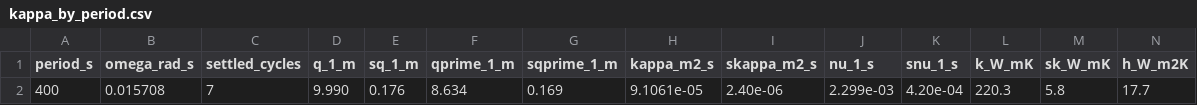
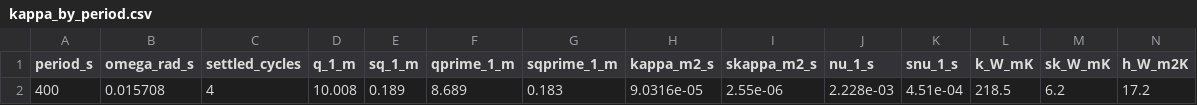
Before and after one commit to kapilnaidu1/phys39-naidu-cohen, a CSV file: data/module_08_sammy/analysis_20261118_104629/kappa_by_period.csv, drawn as a sheet; only a part is shown; removed rows and columns are numbered as before the commit, all else as after; rows hold the shown columns only; the diff names each change by its address in the sheet, - before the commit and + after, or states it on an @@ line.

```diff
--- a/data/module_08_sammy/analysis_20261118_104629/kappa_by_period.csv
+++ b/data/module_08_sammy/analysis_20261118_104629/kappa_by_period.csv
-row 2: 400 | 0.015708 | 7 | 9.990 | 0.176 | 8.634 | 0.169 | 9.1061e-05 | 2.40e-06 | 2.299e-03 | 4.20e-04 | 220.3 | 5.8 | 17.7
+row 2: 400 | 0.015708 | 4 | 10.008 | 0.189 | 8.689 | 0.183 | 9.0316e-05 | 2.55e-06 | 2.228e-03 | 4.51e-04 | 218.5 | 6.2 | 17.2
```
Also changed, not shown: data/module_08_sammy/analysis_20261118_104629/clean_run_data.csv, data/module_08_sammy/analysis_20261118_104629/cycle_fits.csv, 14 other files.
